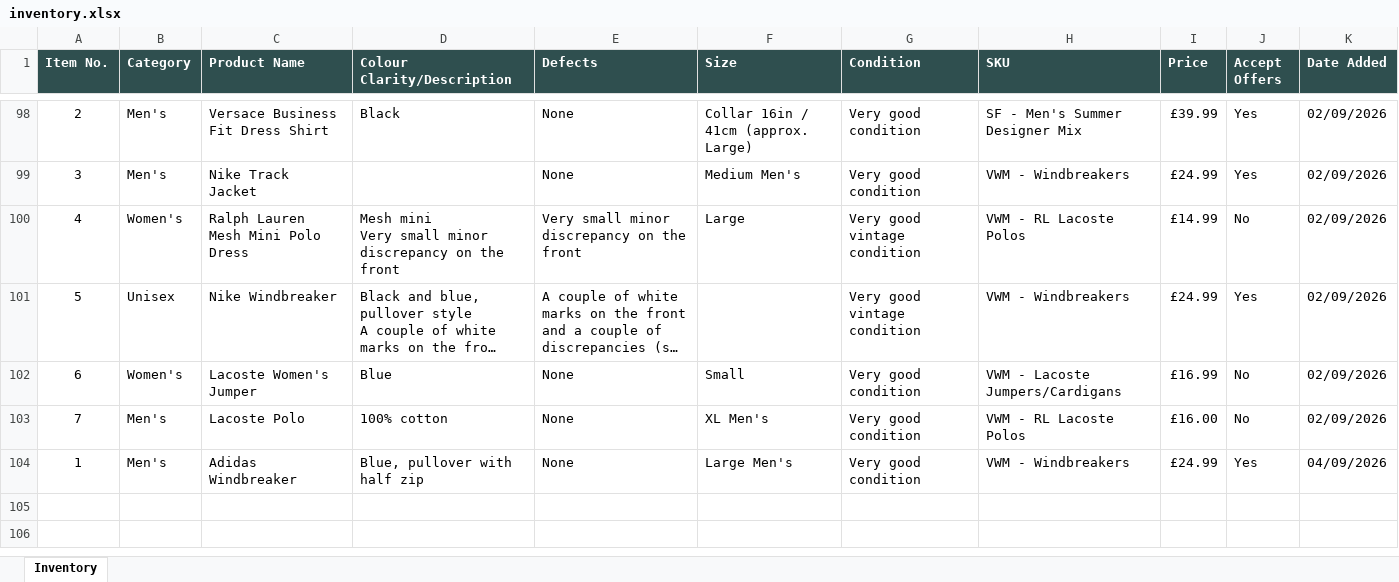
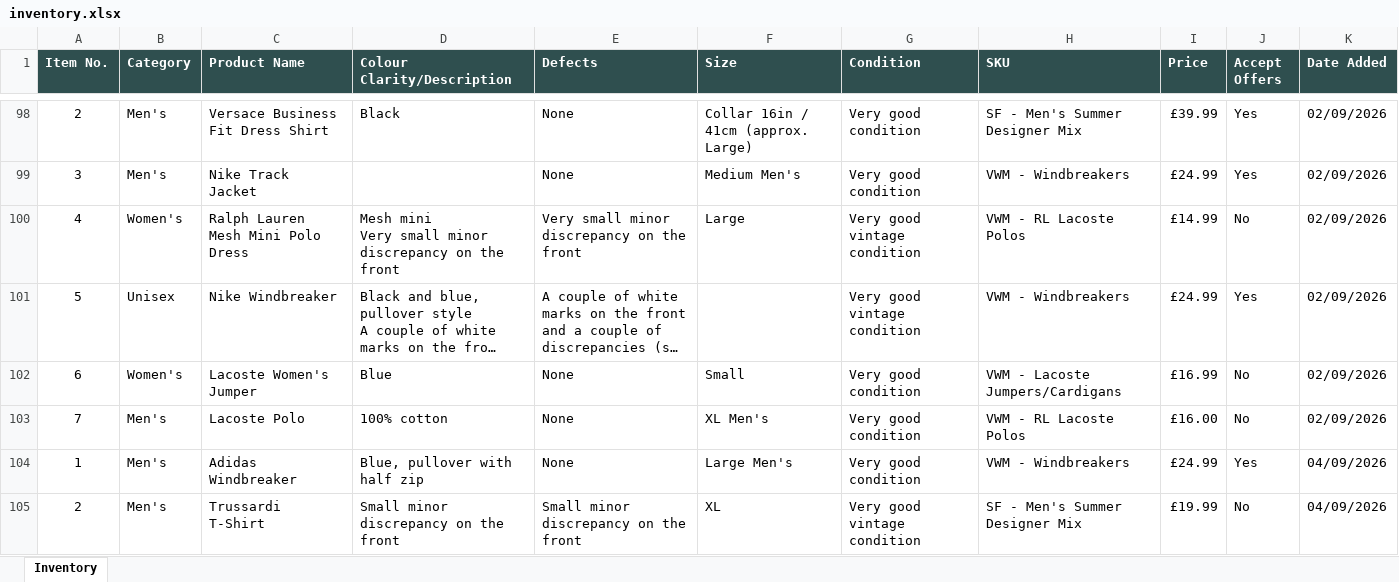
Before and after one commit to Mrwilson1882/Milltown-Archive, an Excel workbook: inventory.xlsx, sheet Inventory, drawn as a sheet; only a part is shown, gaps mark what is left out; long unchanged cells end in …; values as stored, in another font and other column widths than the file's, no borders; the diff names each change by its address in the sheet, - before the commit and + after, or states it on an @@ line.

```diff
--- a/inventory.xlsx (sheet Inventory)
+++ b/inventory.xlsx (sheet Inventory)
+row 105: 2 | Men's | Trussardi T-Shirt | Small minor discrepancy on the front | Small minor discrepancy on the front | XL | Very good vintage condition | SF - Men's Summer Designer Mix | £19.99 | No | 04/09/2026
```
Also changed, not shown: 2 other files.
